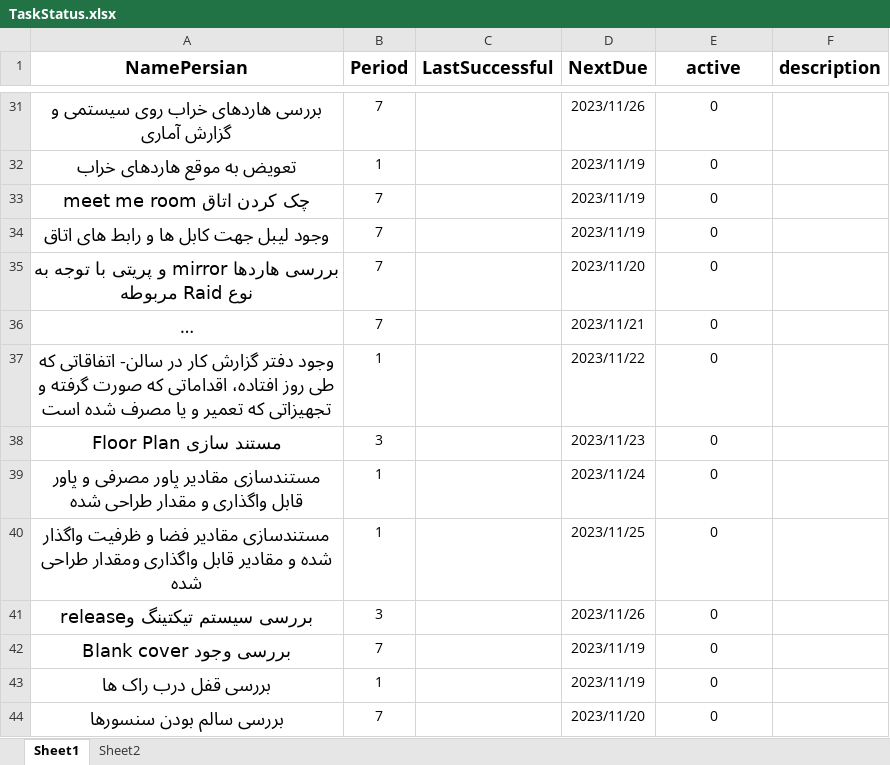
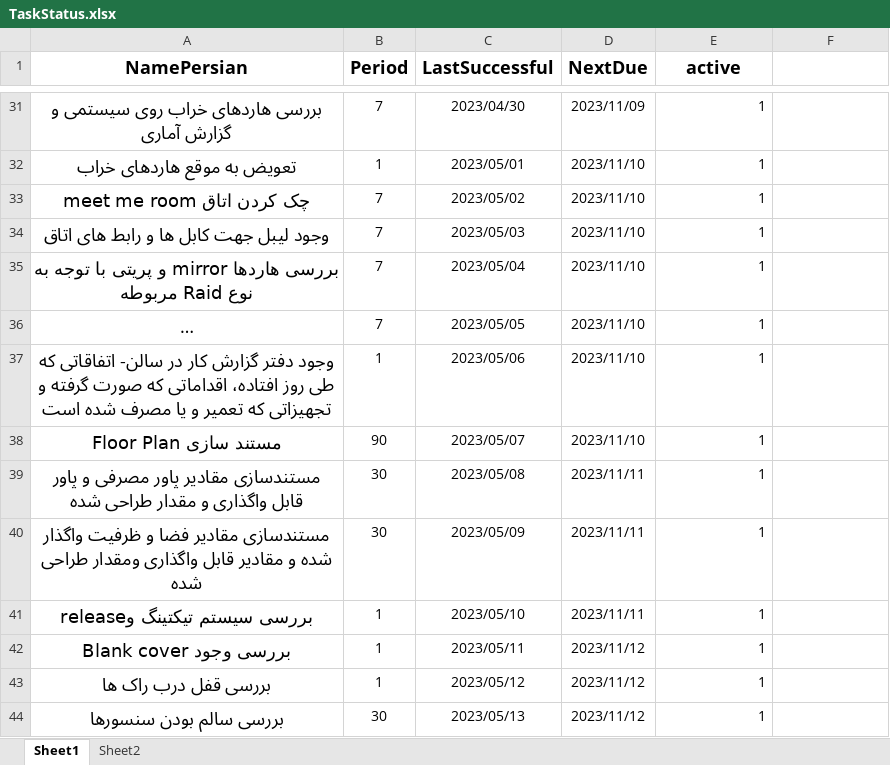
Before and after one commit to kooroshnavi/Clouddc, an Excel workbook: TaskStatus.xlsx, sheet Sheet1, drawn as a sheet; only a part is shown, gaps mark what is left out; long unchanged cells end in …; values as stored, in another font and other column widths than the file's, no borders; the diff covers the shown part only; the diff names each change by its address in the sheet, - before the commit and + after, or states it on an @@ line.

Commit message:
1. NEW UI 2. assign.html added for assignment 3. assignment and end task are now working 4. user task initialized 5. ui form attached 6. pmRegisterForm.html 7.fixes 8.Event is now working(Register, Update, View) 9. users can only update their assigned task details font and design improvement delayCalculation will not count weekends
DailyReport.java initialized

Working on DailyReport, task and event to how they shoud work together. still analyzing
report_event table seems working fine
first demo was successful
division of labour between task and event

```diff
--- a/TaskStatus.xlsx (sheet Sheet1)
+++ b/TaskStatus.xlsx (sheet Sheet1)
-F1: description
+F1: (empty)
-C31 (LastSuccessful): (empty)
+C31 (LastSuccessful): 2023/04/30
-D31 (NextDue): 2023/11/26
+D31 (NextDue): 2023/11/09
-E31:E44 (active): 0
+E31:E44 (active): 1
-E31:E44 alignment: center
+E31:E44 alignment: right
-C32 (LastSuccessful): (empty)
+C32 (LastSuccessful): 2023/05/01
-D32:D34 (NextDue): 2023/11/19
+D32:D34 (NextDue): 2023/11/10
-C33 (LastSuccessful): (empty)
+C33 (LastSuccessful): 2023/05/02
-C34 (LastSuccessful): (empty)
+C34 (LastSuccessful): 2023/05/03
-C35 (LastSuccessful): (empty)
+C35 (LastSuccessful): 2023/05/04
-D35 (NextDue): 2023/11/20
+D35 (NextDue): 2023/11/10
-C36 (LastSuccessful): (empty)
+C36 (LastSuccessful): 2023/05/05
-D36 (NextDue): 2023/11/21
+D36 (NextDue): 2023/11/10
-C37 (LastSuccessful): (empty)
+C37 (LastSuccessful): 2023/05/06
-D37 (NextDue): 2023/11/22
+D37 (NextDue): 2023/11/10
-B38 (Period): 3
+B38 (Period): 90
-C38 (LastSuccessful): (empty)
+C38 (LastSuccessful): 2023/05/07
-D38 (NextDue): 2023/11/23
+D38 (NextDue): 2023/11/10
-B39:B40 (Period): 1
+B39:B40 (Period): 30
-C39 (LastSuccessful): (empty)
+C39 (LastSuccessful): 2023/05/08
-D39 (NextDue): 2023/11/24
+D39 (NextDue): 2023/11/11
-C40 (LastSuccessful): (empty)
+C40 (LastSuccessful): 2023/05/09
-D40 (NextDue): 2023/11/25
+D40 (NextDue): 2023/11/11
-B41 (Period): 3
+B41 (Period): 1
-C41 (LastSuccessful): (empty)
+C41 (LastSuccessful): 2023/05/10
-D41 (NextDue): 2023/11/26
+D41 (NextDue): 2023/11/11
-B42 (Period): 7
+B42 (Period): 1
-C42 (LastSuccessful): (empty)
+C42 (LastSuccessful): 2023/05/11
-D42:D43 (NextDue): 2023/11/19
+D42:D43 (NextDue): 2023/11/12
-C43 (LastSuccessful): (empty)
+C43 (LastSuccessful): 2023/05/12
-B44 (Period): 7
+B44 (Period): 30
-C44 (LastSuccessful): (empty)
+C44 (LastSuccessful): 2023/05/13
-D44 (NextDue): 2023/11/20
+D44 (NextDue): 2023/11/12
```
Also changed, not shown: 155 edited cells and cell formats elsewhere in this sheet, 7 other files.
